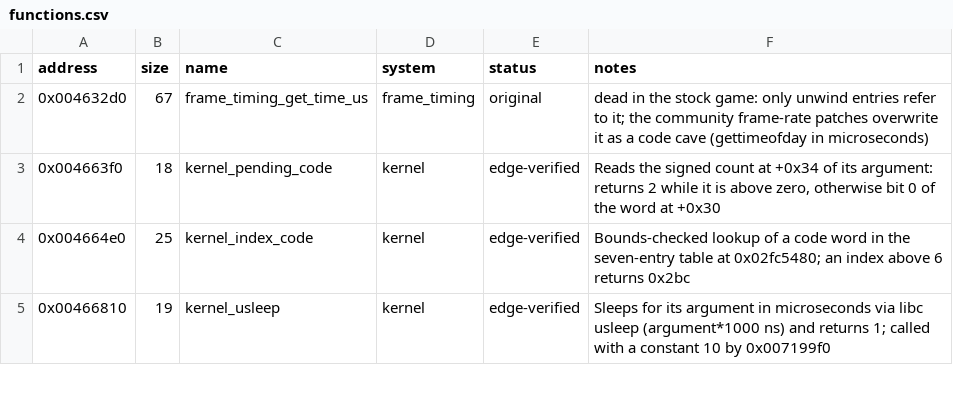
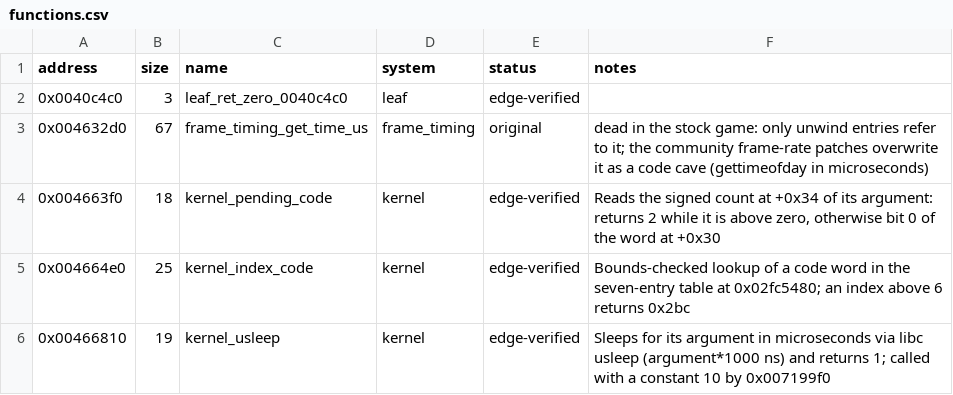
Before and after one commit to Phylliida/Paleblood, a CSV file: symbols/functions.csv, drawn as a sheet; only a part is shown; the diff names each change by its address in the sheet, - before the commit and + after, or states it on an @@ line.

```diff
--- a/symbols/functions.csv
+++ b/symbols/functions.csv
+row 2: 0x0040c4c0 | 3 | leaf_ret_zero_0040c4c0 | leaf | edge-verified
```
Also changed, not shown: symbols/replacement_origins.csv, symbols/verification.csv, 6 other files.
